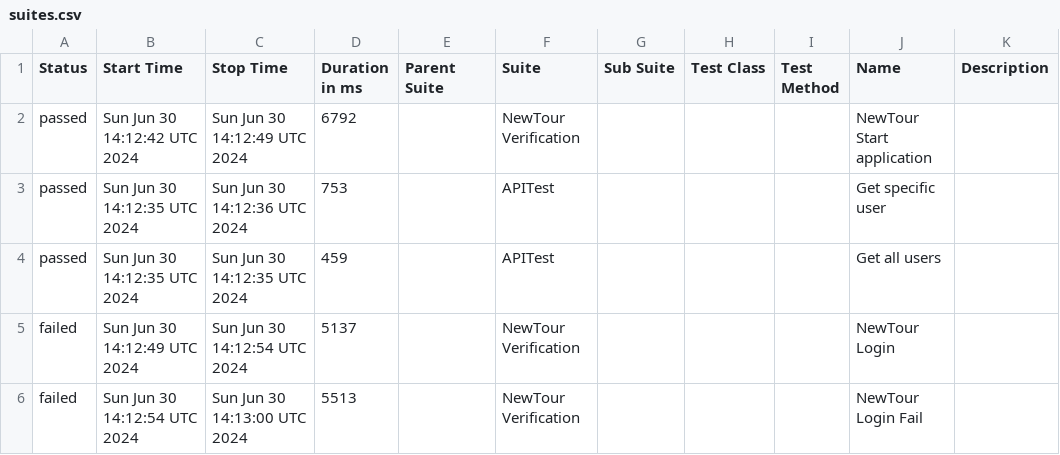
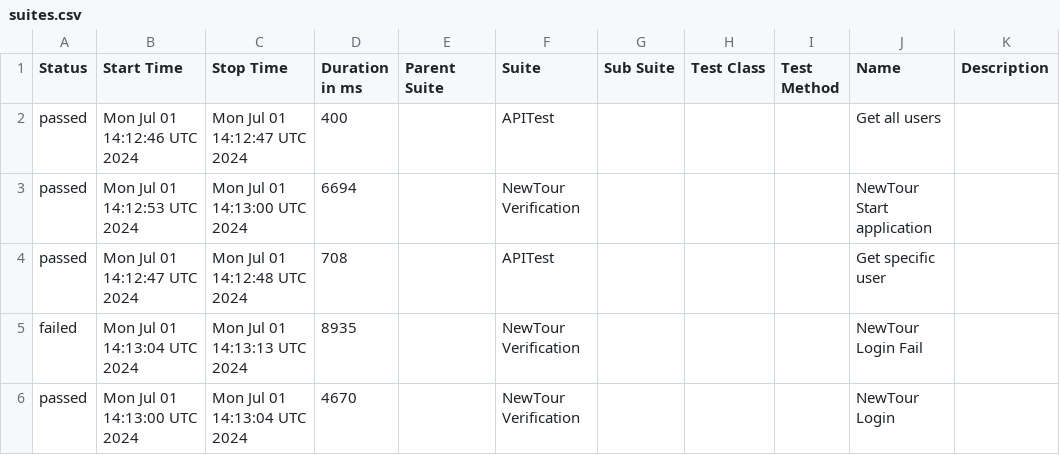
Before and after one commit to Pedrothh/automation-cypress-api-e2e-example, a CSV file: data/suites.csv, drawn as a sheet.

```diff
--- a/data/suites.csv
+++ b/data/suites.csv
@@ -1,6 +1,6 @@
 "Status","Start Time","Stop Time","Duration in ms","Parent Suite","Suite","Sub Suite","Test Class","Test Method","Name","Description"
-"passed","Sun Jun 30 14:12:42 UTC 2024","Sun Jun 30 14:12:49 UTC 2024","6792","","NewTour Verification","","","","NewTour Start application",""
-"passed","Sun Jun 30 14:12:35 UTC 2024","Sun Jun 30 14:12:36 UTC 2024","753","","APITest","","","","Get specific user",""
-"passed","Sun Jun 30 14:12:35 UTC 2024","Sun Jun 30 14:12:35 UTC 2024","459","","APITest","","","","Get all users",""
-"failed","Sun Jun 30 14:12:49 UTC 2024","Sun Jun 30 14:12:54 UTC 2024","5137","","NewTour Verification","","","","NewTour Login",""
-"failed","Sun Jun 30 14:12:54 UTC 2024","Sun Jun 30 14:13:00 UTC 2024","5513","","NewTour Verification","","","","NewTour Login Fail",""
+"passed","Mon Jul 01 14:12:46 UTC 2024","Mon Jul 01 14:12:47 UTC 2024","400","","APITest","","","","Get all users",""
+"passed","Mon Jul 01 14:12:53 UTC 2024","Mon Jul 01 14:13:00 UTC 2024","6694","","NewTour Verification","","","","NewTour Start application",""
+"passed","Mon Jul 01 14:12:47 UTC 2024","Mon Jul 01 14:12:48 UTC 2024","708","","APITest","","","","Get specific user",""
+"failed","Mon Jul 01 14:13:04 UTC 2024","Mon Jul 01 14:13:13 UTC 2024","8935","","NewTour Verification","","","","NewTour Login Fail",""
+"passed","Mon Jul 01 14:13:00 UTC 2024","Mon Jul 01 14:13:04 UTC 2024","4670","","NewTour Verification","","","","NewTour Login",""
```
Also changed, not shown: 39 other files.
